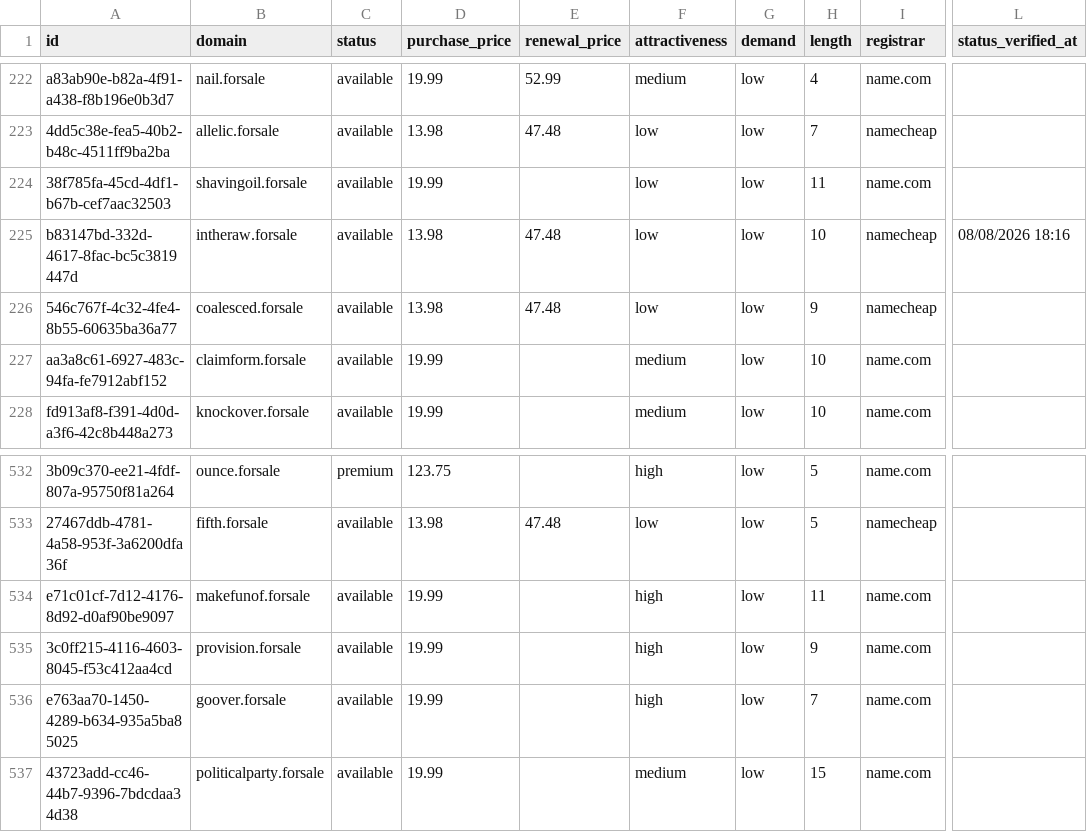
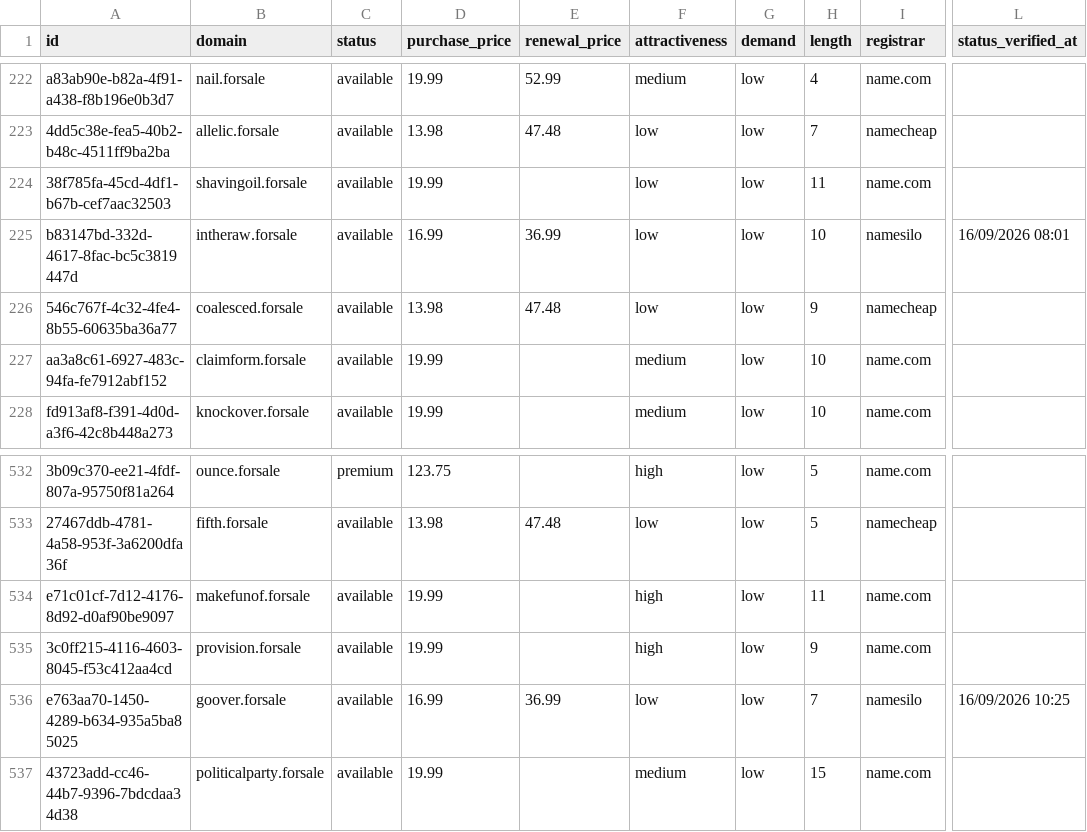
Before and after one commit to UniqueDomains/forsale-oneword-domains, a CSV file: forsale.csv, drawn as a sheet; only a part is shown, gaps mark what is left out; the diff names each change by its address in the sheet, - before the commit and + after, or states it on an @@ line.

Commit message:
Domains update

```diff
--- a/forsale.csv
+++ b/forsale.csv
-D225 (purchase_price): 13.98
+D225 (purchase_price): 16.99
-E225 (renewal_price): 47.48
+E225 (renewal_price): 36.99
-I225 (registrar): namecheap
+I225 (registrar): namesilo
-L225 (status_verified_at): 08/08/2026 18:16
+L225 (status_verified_at): 16/09/2026 08:01
-D536 (purchase_price): 19.99
+D536 (purchase_price): 16.99
-E536 (renewal_price): (empty)
+E536 (renewal_price): 36.99
-F536 (attractiveness): high
+F536 (attractiveness): low
-I536 (registrar): name.com
+I536 (registrar): namesilo
-L536 (status_verified_at): (empty)
+L536 (status_verified_at): 16/09/2026 10:25
```
Also changed, not shown: 4 other files.
